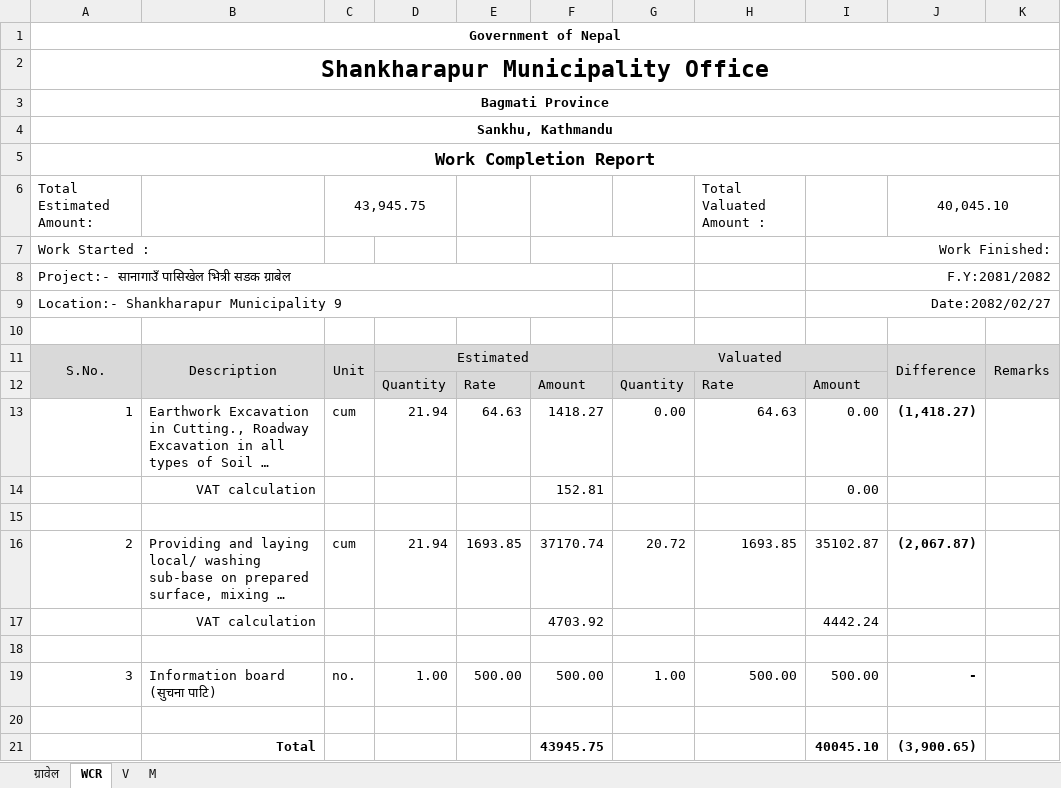
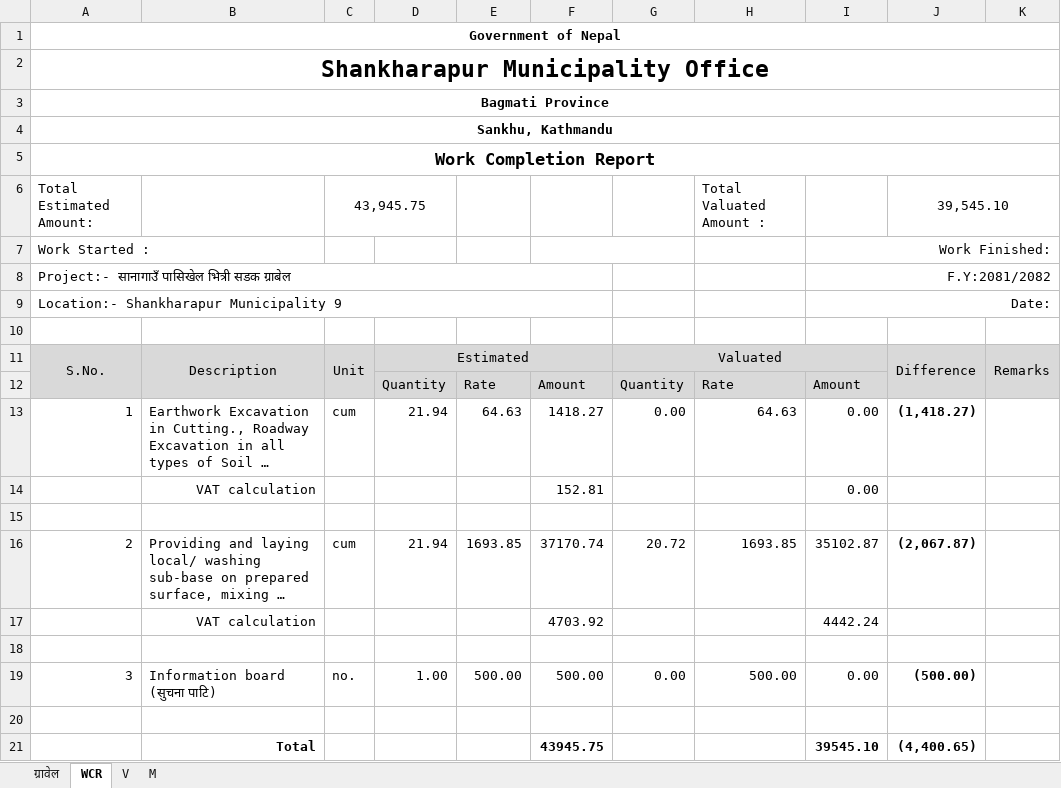
Before and after one commit to suwalcrystal/ofc, an Excel workbook: ofc/estimates/bhaipari/V_pashikhel gravel baato.xlsx, sheet WCR, drawn as a sheet; long unchanged cells end in …; values as stored, in another font and other column widths than the file's, no borders; the diff names each change by its address in the sheet, - before the commit and + after, or states it on an @@ line.

```diff
--- a/ofc/estimates/bhaipari/V_pashikhel gravel baato.xlsx (sheet WCR)
+++ b/ofc/estimates/bhaipari/V_pashikhel gravel baato.xlsx (sheet WCR)
-J6: 40,045.10
+J6: 39,545.10
-I9: Date:2082/02/27
+I9: Date:
-G19: 1.00
+G19: 0.00
-I19: 500.00
+I19: 0.00
-J19: -
+J19: (500.00)
-I21: 40045.10
+I21: 39545.10
-J21: (3,900.65)
+J21: (4,400.65)
```
Also changed, not shown: sheet V, sheet M, hidden cells, ofc/estimates/estimates/चनौटे, घट्टेखोला सडक/V.xlsx, ofc/estimates/lakilla mandir/estimate changed.xlsx, 8 other files.
